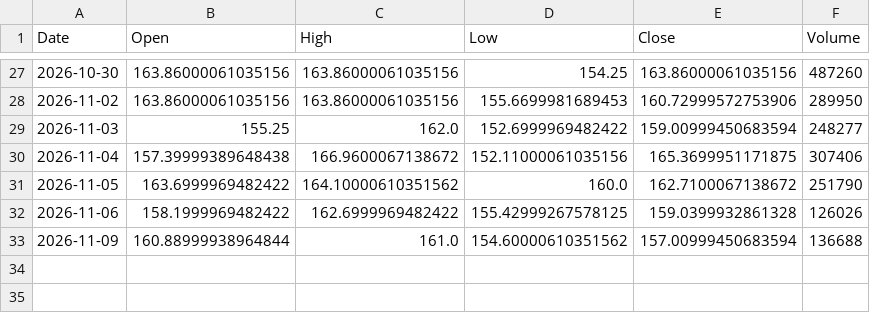
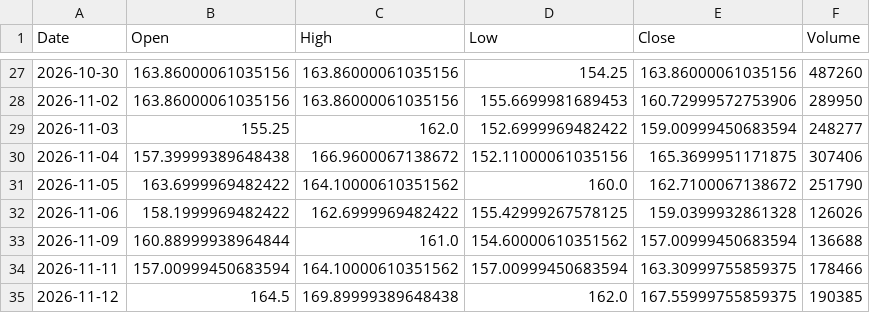
Before and after one commit to deepanshuswami8828-star/ipo-daily-rrg, a CSV file: data/JSIPL.NS_ohlcv.csv, drawn as a sheet; only a part is shown, gaps mark what is left out.

```diff
--- a/data/JSIPL.NS_ohlcv.csv
+++ b/data/JSIPL.NS_ohlcv.csv
@@ -33 +33,3 @@ Date,Open,High,Low,Close,Volume
 2026-11-09,160.88999938964844,161.0,154.60000610351562,157.00999450683594,136688
+2026-11-11,157.00999450683594,164.10000610351562,157.00999450683594,163.30999755859375,178466
+2026-11-12,164.5,169.89999389648438,162.0,167.55999755859375,190385
```
Also changed, not shown: data/AFFORDABLE.NS_ohlcv.csv, data/MVELECTRO.NS_ohlcv.csv, 50 other files.
